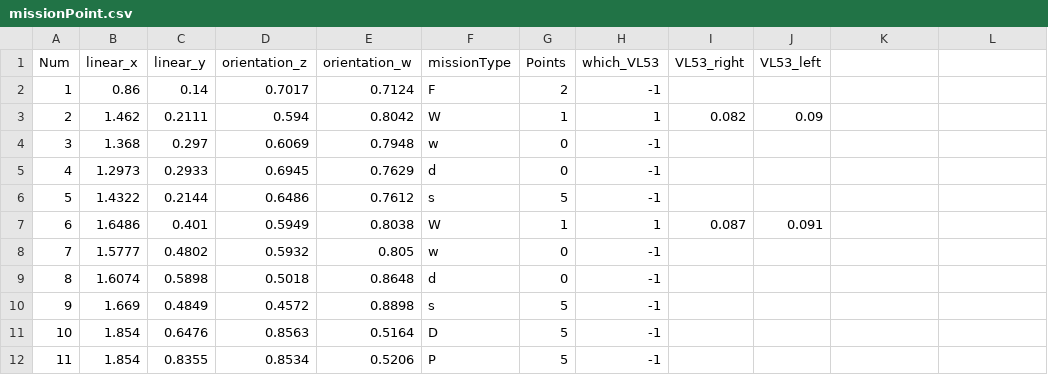
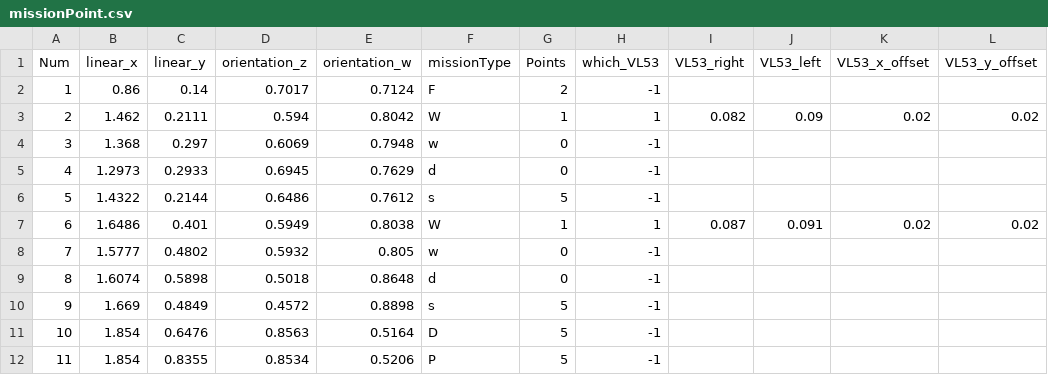
Before and after one commit to DITShark/main_2022_smol, a CSV file: include/missionPoint.csv, drawn as a sheet; only a part is shown; the diff names each change by its address in the sheet, - before the commit and + after, or states it on an @@ line.

```diff
--- a/include/missionPoint.csv
+++ b/include/missionPoint.csv
-K1: (empty)
+K1: VL53_x_offset
-L1: (empty)
+L1: VL53_y_offset
-K3 (VL53_x_offset): (empty)
+K3 (VL53_x_offset): 0.02
-L3 (VL53_y_offset): (empty)
+L3 (VL53_y_offset): 0.02
-K7 (VL53_x_offset): (empty)
+K7 (VL53_x_offset): 0.02
-L7 (VL53_y_offset): (empty)
+L7 (VL53_y_offset): 0.02
```
Also changed, not shown: include/scriptSmall.csv, 3 other files.
